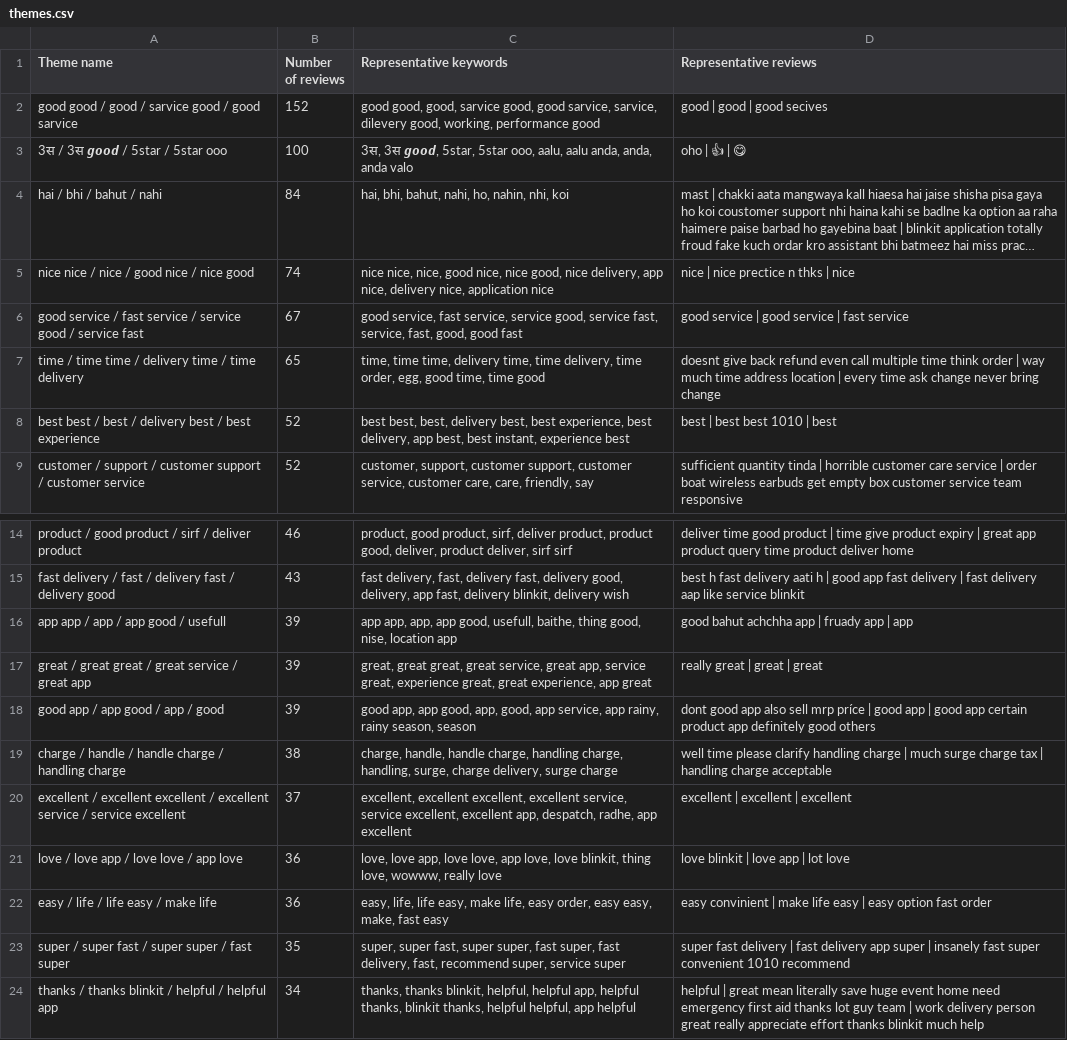
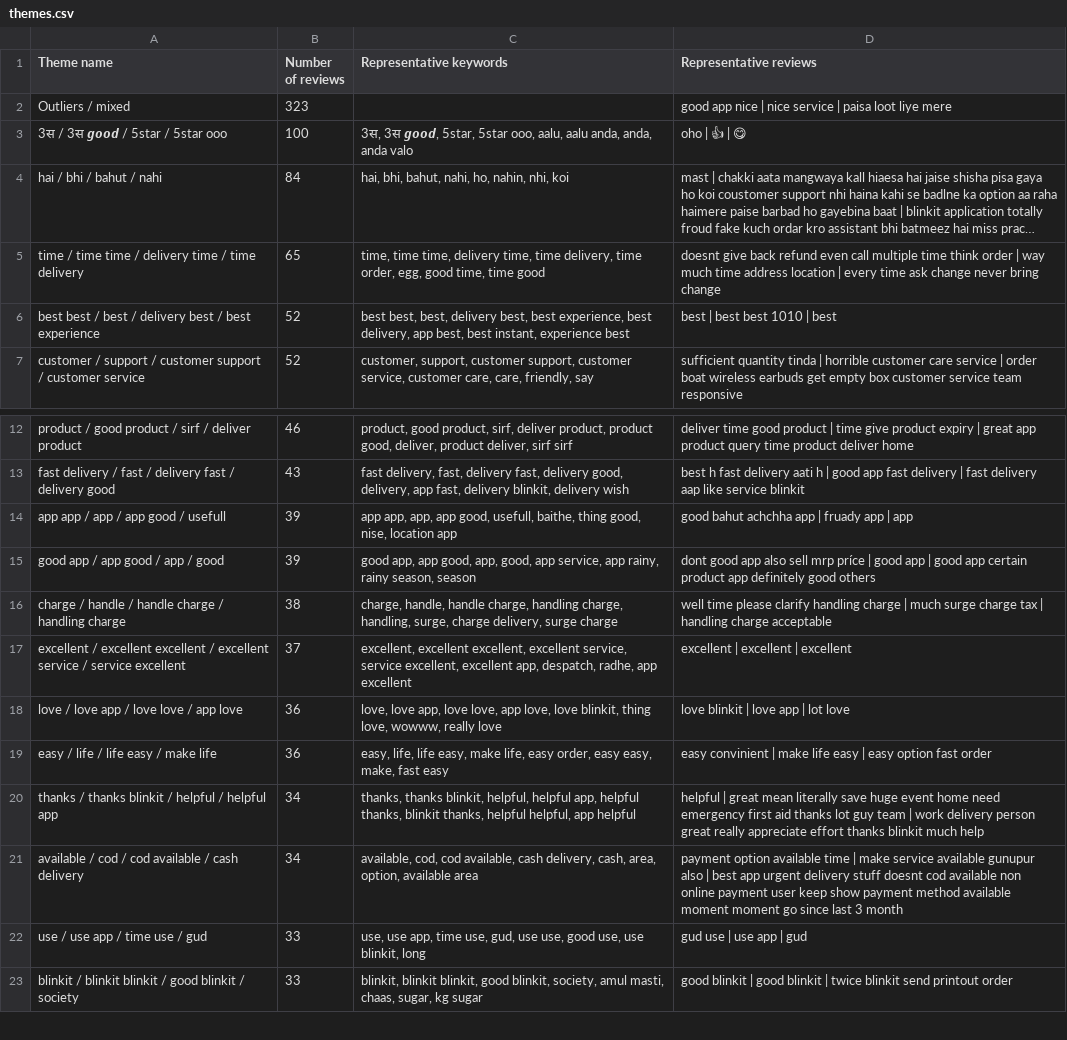
Before and after one commit to satheesanaswinPM/blinklit-project-3, a CSV file: output/themes.csv, drawn as a sheet; only a part is shown, gaps mark what is left out; the shorter side is filled out with more unchanged rows; long unchanged cells end in …; removed rows and columns are numbered as before the commit, all else as after; the diff covers the shown part only; the diff names each change by its address in the sheet, - before the commit and + after, or states it on an @@ line.

Commit message:
chore: auto-sync 4 change(s) — exploration_tags.csv, synthesis.json, themes.csv, smoke_check.py

```diff
--- a/output/themes.csv
+++ b/output/themes.csv
-row 2: good good / good / sarvice good / good sarvice | 152 | good good, good, sarvice good, good sarvice, sarvice, dilevery good, working, performance good | good | good | good secives
@@ row 146 moved to row 2: Outliers / mixed @@
-row 5: nice nice / nice / good nice / nice good | 74 | nice nice, nice, good nice, nice good, nice delivery, app nice, delivery nice, application nice | nice | nice prectice n thks | nice
-row 6: good service / fast service / service good / service fast | 67 | good service, fast service, service good, service fast, service, fast, good, good fast | good service | good service | fast service
-row 17: great / great great / great service / great app | 39 | great, great great, great service, great app, service great, experience great, great experience, app great | really great | great | great
-row 23: super / super fast / super super / fast super | 35 | super, super fast, super super, fast super, fast delivery, fast, recommend super, service super | super fast delivery | fast delivery app super | insanely fast super convenient 1010 recommend
```
Also changed, not shown: 3 removed rows and 23 moved rows elsewhere in this file, 3 other files.
